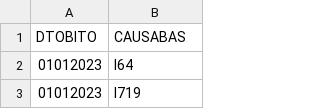
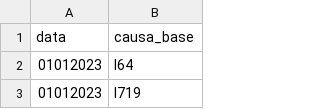
Before and after one commit to matheusf30/RS_saude_precisao, a CSV file: dados/poa_obitos_2023.csv, drawn as a sheet; only a part is shown; removed rows and columns are numbered as before the commit, all else as after; the diff names each change by its address in the sheet, - before the commit and + after, or states it on an @@ line.

Commit message:
DTOBITO	CAUSABAS >>> data,causa_base

```diff
--- a/dados/poa_obitos_2023.csv
+++ b/dados/poa_obitos_2023.csv
-row 1: DTOBITO | CAUSABAS
+row 1: data | causa_base
```
